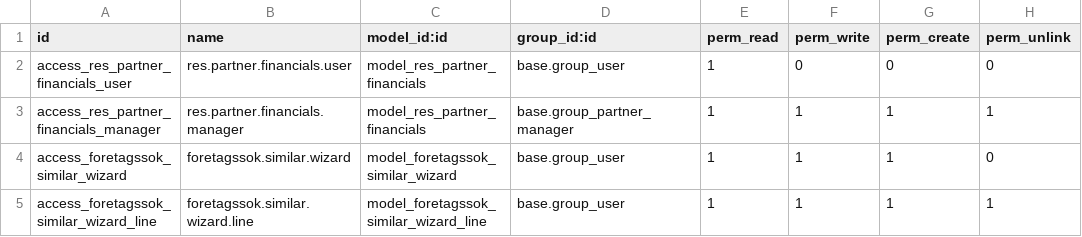
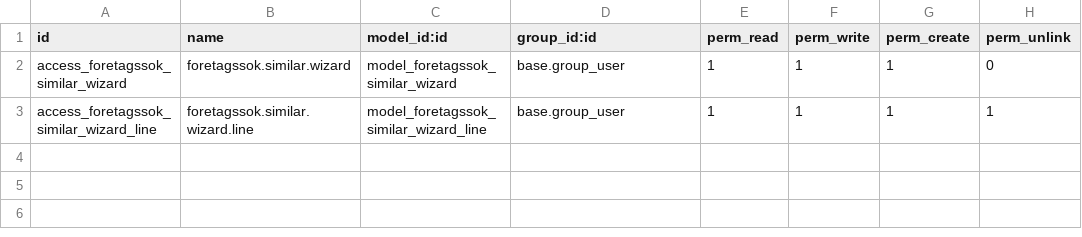
Before and after one commit to vertelab/odoo-base, a CSV file: partner_foretagssok/security/ir.model.access.csv, drawn as a sheet; the diff names each change by its address in the sheet, - before the commit and + after, or states it on an @@ line.

Commit message:
[IMP] partner_enrich_base: provider architecture for company enrichment
The four enrichment modules each had their own partner_enrich() that
called super() in a different order, normalised the organisation number
differently, and wrote fields they did not own. Whichever module ran last
decided the result.

The autocomplete widget was never mounted either: no XML in any repo set
widget="field_partner_autocomplete", so the suggestion list that IAP used
to provide could not be reached at all.

This replaces the super() chain with a provider dispatcher:

- enrich_format.py defines the canonical contract (identity/address/
  contact/classification/financials/media/raw). Empty values are omitted,
  never written as None; 0 is data, False is emptiness.
- enrich_policy.py resolves one winner per field group, with policy
  manual / fill_empty / prefer:<provider> per group.
- partner_enrich() collects from every configured provider, applies the
  policy, and writes once per record.
- autocomplete_by_name/by_vat/enrich_by_duns answer the widget from our
  own providers; duns carries a <provider>:<reference> handle.
- res.partner.financials moves to the base module: the shape of a
  financial record is not provider-specific.
- A nightly refresh cron ships inactive, with refresh_days (default 365),
  batching and a dry-run mode.

Providers now return canonical dicts and map their own fields through
_enrich_apply_extra():

- partner_foretagssok: org number passed through raw, keykeep-owned API
  key with an env-file fallback, and a post_init_hook that migrates a
  legacy ir.config_parameter key and clears it.
- partner_allabolag: uses the allabolag package's data['company'] shape;
  favicon-ranked-last logo strategies are not here, but scrape failures
  return nothing instead of aborting the run.
- partner_get_logos: fetch_logo() was never called by anything; it now
  goes through the pipeline, and downloads are bounded by min/max size
  and a content-type check.

BREAKING: partner_allabolag.partner_enrich_allabolag() and
crm_allabolag._enrich_lead() are removed. The former was a pass stub,
the latter wrote the company name over crm.lead.name.

```diff
--- a/partner_foretagssok/security/ir.model.access.csv
+++ b/partner_foretagssok/security/ir.model.access.csv
-row 2: access_res_partner_financials_user | res.partner.financials.user | model_res_partner_financials | base.group_user | 1 | 0 | 0 | 0
-row 3: access_res_partner_financials_manager | res.partner.financials.manager | model_res_partner_financials | base.group_partner_manager | 1 | 1 | 1 | 1
```
Also changed, not shown: 32 other files.
